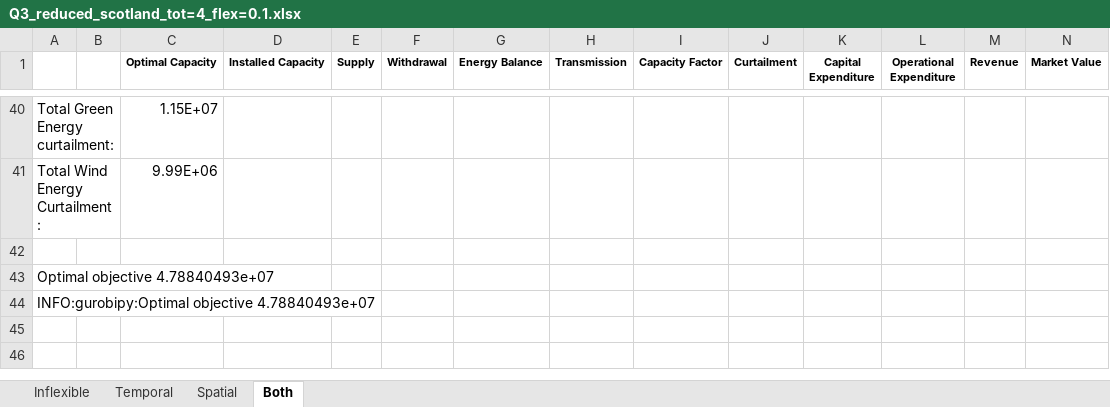
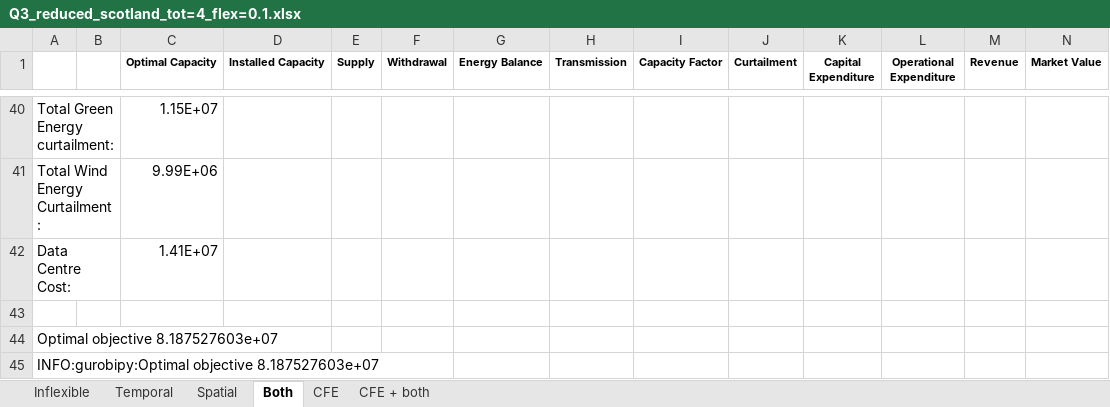
Before and after one commit to marta-uoe/PyPSA-GB-datacentres, an Excel workbook: notebooks/results/Q3_reduced_scotland_tot=4_flex=0.1.xlsx, sheet Both, drawn as a sheet; only a part is shown, gaps mark what is left out; values as stored, in another font and other column widths than the file's, no borders; addresses are those after the commit; the diff names each change by its address in the sheet, - before the commit and + after, or states it on an @@ line.

```diff
--- a/notebooks/results/Q3_reduced_scotland_tot=4_flex=0.1.xlsx (sheet Both)
+++ b/notebooks/results/Q3_reduced_scotland_tot=4_flex=0.1.xlsx (sheet Both)
+sheet tab: CFE
+sheet tab: CFE + both
+row 42: Data Centre Cost: |  | 1.41E+07
-A44: Optimal objective 4.78840493e+07
+A44: Optimal objective 8.187527603e+07
-A45: INFO:gurobipy:Optimal objective 4.78840493e+07
+A45: INFO:gurobipy:Optimal objective 8.187527603e+07
```
Also changed, not shown: sheet Inflexible, sheet Spatial, sheet Temporal, 10 other files.
